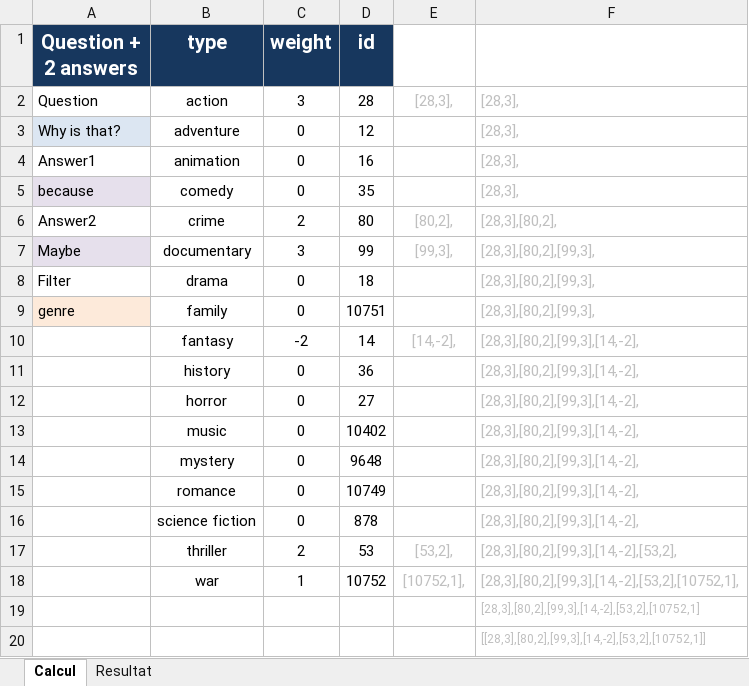
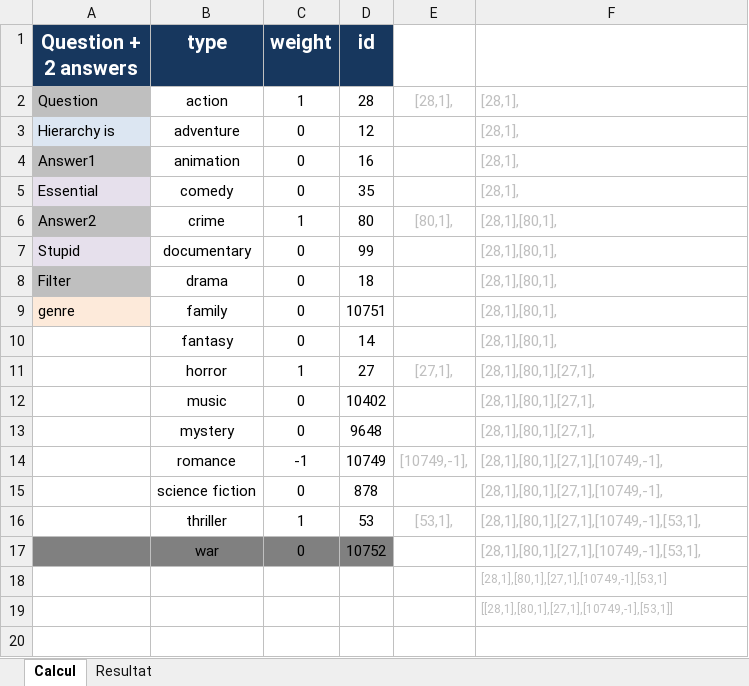
Before and after one commit to NicolasMachado/watcha-wanna-watch, an Excel workbook: genres.xlsx, sheet Calcul, drawn as a sheet; values as stored, in another font and other column widths than the file's, no borders; removed rows and columns are numbered as before the commit, all else as after; the diff names each change by its address in the sheet, - before the commit and + after, or states it on an @@ line.

```diff
--- a/genres.xlsx (sheet Calcul)
+++ b/genres.xlsx (sheet Calcul)
-A2 fill: none
+A2 fill: #BFBFBF
-C2 (weight): 3
+C2 (weight): 1
-E2: [28,3],
+E2: [28,1],
-F2:F5: [28,3],
+F2:F5: [28,1],
-A3 (Question + 2 answers): Why is that?
+A3 (Question + 2 answers): Hierarchy is
-A4 fill: none
+A4 fill: #BFBFBF
-A5 (Question + 2 answers): because
+A5 (Question + 2 answers): Essential
-A6 fill: none
+A6 fill: #BFBFBF
-C6 (weight): 2
+C6 (weight): 1
-E6: [80,2],
+E6: [80,1],
-F6: [28,3],[80,2],
+F6: [28,1],[80,1],
-A7 (Question + 2 answers): Maybe
+A7 (Question + 2 answers): Stupid
-C7 (weight): 3
+C7 (weight): 0
-E7: [99,3],
+E7: (empty)
-F7:F9: [28,3],[80,2],[99,3],
+F7:F9: [28,1],[80,1],
-A8 fill: none
+A8 fill: #BFBFBF
-C10 (weight): -2
+C10 (weight): 0
-E10: [14,-2],
+E10: (empty)
-F10: [28,3],[80,2],[99,3],[14,-2],
+F10: [28,1],[80,1],
-row 11:  | history | 0 | 36 |  | [28,3],[80,2],[99,3],[14,-2],
-C11 (weight): 0
+C11 (weight): 1
-E11: (empty)
+E11: [27,1],
-F11:F13: [28,3],[80,2],[99,3],[14,-2],
+F11:F13: [28,1],[80,1],[27,1],
-C14 (weight): 0
+C14 (weight): -1
-E14: (empty)
+E14: [10749,-1],
-F14:F15: [28,3],[80,2],[99,3],[14,-2],
+F14:F15: [28,1],[80,1],[27,1],[10749,-1],
-C16 (weight): 2
+C16 (weight): 1
-E16: [53,2],
+E16: [53,1],
-F16: [28,3],[80,2],[99,3],[14,-2],[53,2],
+F16: [28,1],[80,1],[27,1],[10749,-1],[53,1],
-A17:D17 fill: none
+A17:D17 fill: #808080
-C17 (weight): 1
+C17 (weight): 0
-E17: [10752,1],
+E17: (empty)
-F17: [28,3],[80,2],[99,3],[14,-2],[53,2],[10752,1],
+F17: [28,1],[80,1],[27,1],[10749,-1],[53,1],
-F18: [28,3],[80,2],[99,3],[14,-2],[53,2],[10752,1]
+F18: [28,1],[80,1],[27,1],[10749,-1],[53,1]
-F19: [[28,3],[80,2],[99,3],[14,-2],[53,2],[10752,1]]
+F19: [[28,1],[80,1],[27,1],[10749,-1],[53,1]]
```
Also changed, not shown: sheet Resultat, formulas that keep their value, 4 other files.
